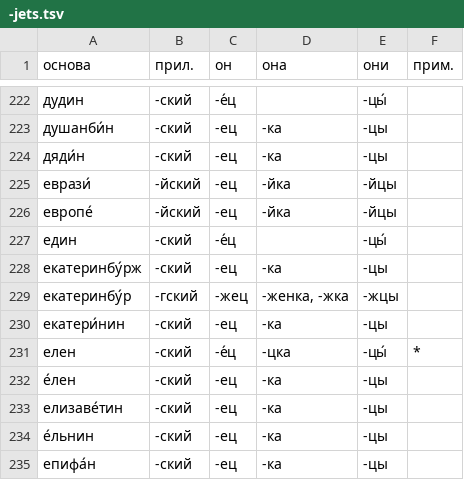
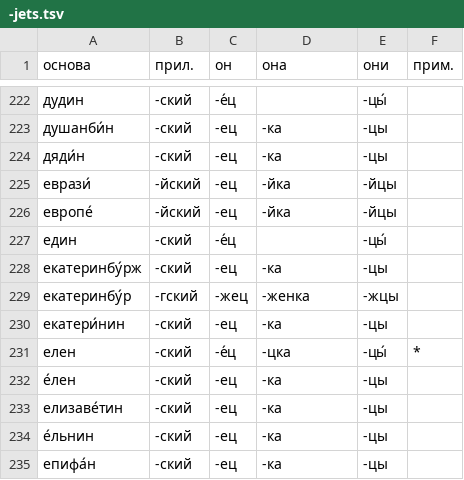
Before and after one commit to bzaar/demonyms, a TSV file: -jets.tsv, drawn as a sheet; only a part is shown, gaps mark what is left out.

Commit message:
Убрано повторение формы "екатеринбуржка"

```diff
--- a/-jets.tsv
+++ b/-jets.tsv
@@ -228,3 +228,3 @@
 екатеринбу́рж	-ский	-ец	-ка	-цы	
-екатеринбу́р	-гский	-жец	-женка, -жка	-жцы	
+екатеринбу́р	-гский	-жец	-женка	-жцы	
 екатери́нин	-ский	-ец	-ка	-цы	
```
